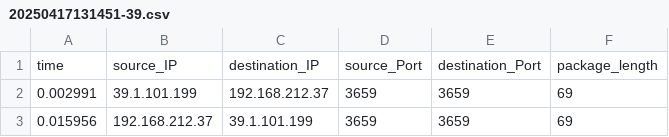
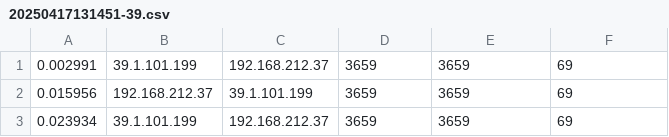
Before and after one commit to fiersungod/AIproject, a CSV file: 20250417131451-39.csv, drawn as a sheet; only a part is shown; the shorter side is filled out with more unchanged rows.

Commit message:
some_train_datas

```diff
--- a/20250417131451-39.csv
+++ b/20250417131451-39.csv
@@ -1,2 +1 @@
-time,source_IP,destination_IP,source_Port,destination_Port,package_length
 0.002991,39.1.101.199,192.168.212.37,3659,3659,69
```
Also changed, not shown: 20250417140400-39.csv.
